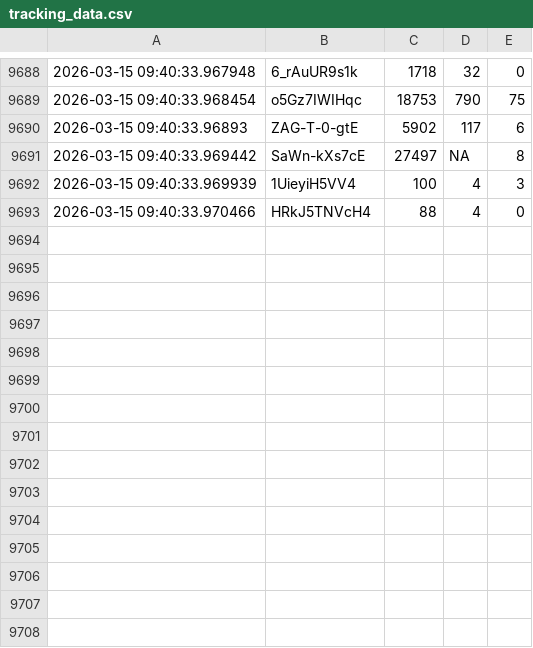
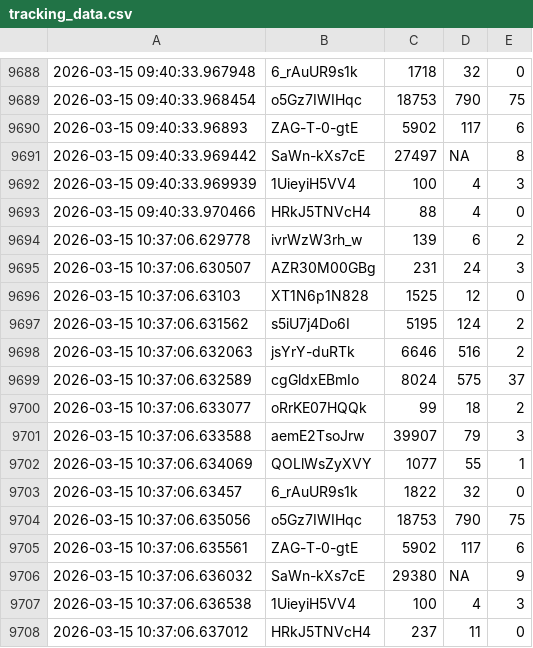
Before and after one commit to efejiroe/influencer-cv, a CSV file: data/tracking_data.csv, drawn as a sheet; only a part is shown, gaps mark what is left out; the diff names each change by its address in the sheet, - before the commit and + after, or states it on an @@ line.

```diff
--- a/data/tracking_data.csv
+++ b/data/tracking_data.csv
+row 9694: 2026-03-15 10:37:06.629778 | ivrWzW3rh_w | 139 | 6 | 2
+row 9695: 2026-03-15 10:37:06.630507 | AZR30M00GBg | 231 | 24 | 3
+row 9696: 2026-03-15 10:37:06.63103 | XT1N6p1N828 | 1525 | 12 | 0
+row 9697: 2026-03-15 10:37:06.631562 | s5iU7j4Do6I | 5195 | 124 | 2
+row 9698: 2026-03-15 10:37:06.632063 | jsYrY-duRTk | 6646 | 516 | 2
+row 9699: 2026-03-15 10:37:06.632589 | cgGldxEBmIo | 8024 | 575 | 37
+row 9700: 2026-03-15 10:37:06.633077 | oRrKE07HQQk | 99 | 18 | 2
+row 9701: 2026-03-15 10:37:06.633588 | aemE2TsoJrw | 39907 | 79 | 3
+row 9702: 2026-03-15 10:37:06.634069 | QOLlWsZyXVY | 1077 | 55 | 1
+row 9703: 2026-03-15 10:37:06.63457 | 6_rAuUR9s1k | 1822 | 32 | 0
+row 9704: 2026-03-15 10:37:06.635056 | o5Gz7IWIHqc | 18753 | 790 | 75
+row 9705: 2026-03-15 10:37:06.635561 | ZAG-T-0-gtE | 5902 | 117 | 6
+row 9706: 2026-03-15 10:37:06.636032 | SaWn-kXs7cE | 29380 | NA | 9
+row 9707: 2026-03-15 10:37:06.636538 | 1UieyiH5VV4 | 100 | 4 | 3
+row 9708: 2026-03-15 10:37:06.637012 | HRkJ5TNVcH4 | 237 | 11 | 0
```
